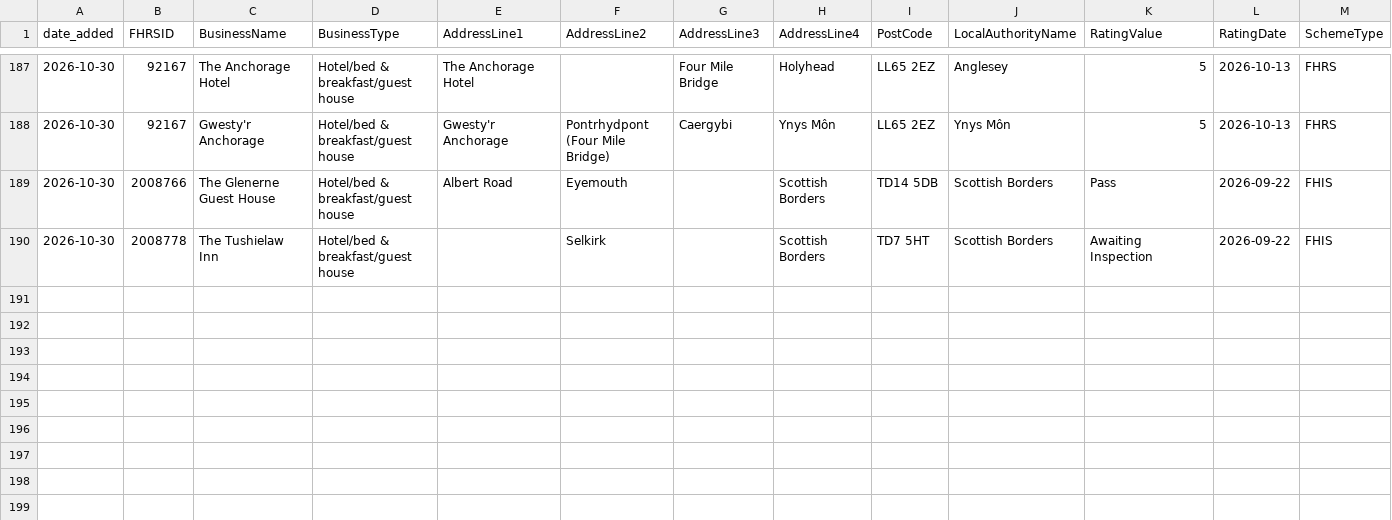
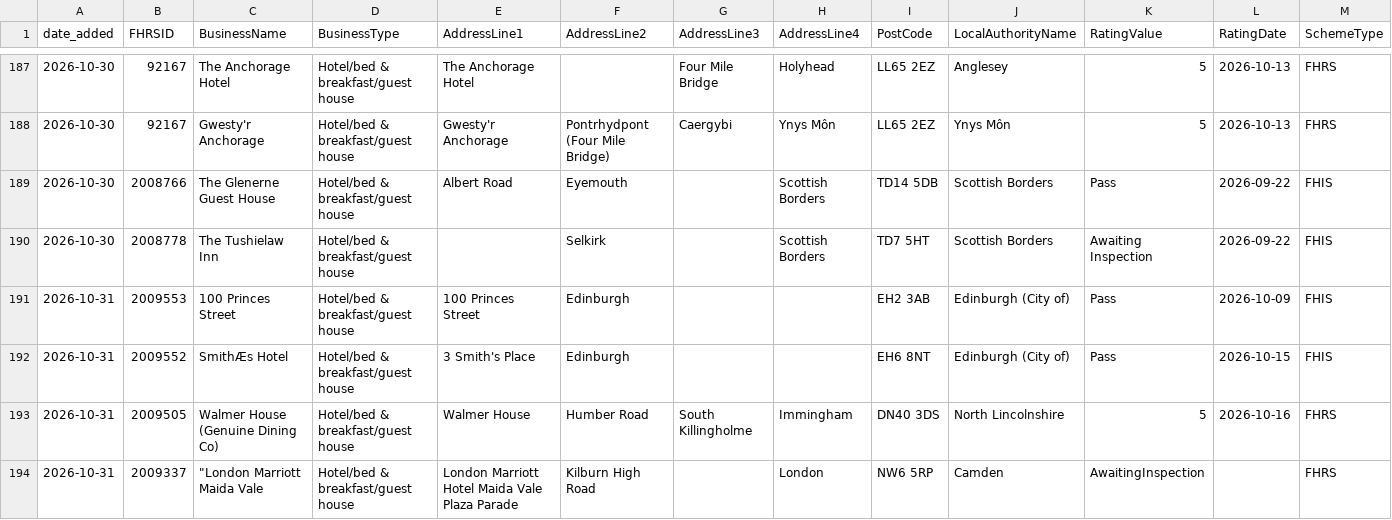
Before and after one commit to AP-Dev-Tools/independent-food-business-pulse, a CSV file: data/cumulative/HOTEL/2026-10.csv, drawn as a sheet; only a part is shown, gaps mark what is left out; rows hold the shown columns only; the diff names each change by its address in the sheet, - before the commit and + after, or states it on an @@ line.

```diff
--- a/data/cumulative/HOTEL/2026-10.csv
+++ b/data/cumulative/HOTEL/2026-10.csv
+row 191: 2026-10-31 | 2009553 | 100 Princes Street | Hotel/bed & breakfast/guest house | 100 Princes Street | Edinburgh |  |  | EH2 3AB | Edinburgh (City of) | Pass | 2026-10-09 | FHIS
+row 192: 2026-10-31 | 2009552 | SmithÆs Hotel | Hotel/bed & breakfast/guest house | 3 Smith's Place | Edinburgh |  |  | EH6 8NT | Edinburgh (City of) | Pass | 2026-10-15 | FHIS
+row 193: 2026-10-31 | 2009505 | Walmer House (Genuine Dining Co) | Hotel/bed & breakfast/guest house | Walmer House | Humber Road | South Killingholme | Immingham | DN40 3DS | North Lincolnshire | 5 | 2026-10-16 | FHRS
+row 194: 2026-10-31 | 2009337 | "London Marriott Maida Vale | Hotel/bed & breakfast/guest house | London Marriott Hotel Maida Vale Plaza Parade | Kilburn High Road |  | London | NW6 5RP | Camden | AwaitingInspection |  | FHRS
```
Also changed, not shown: 14 other files.
